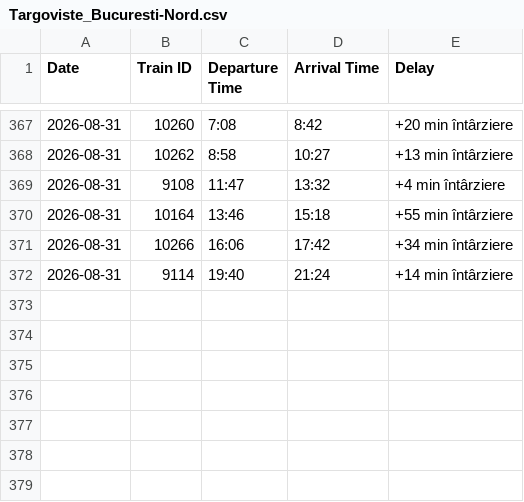
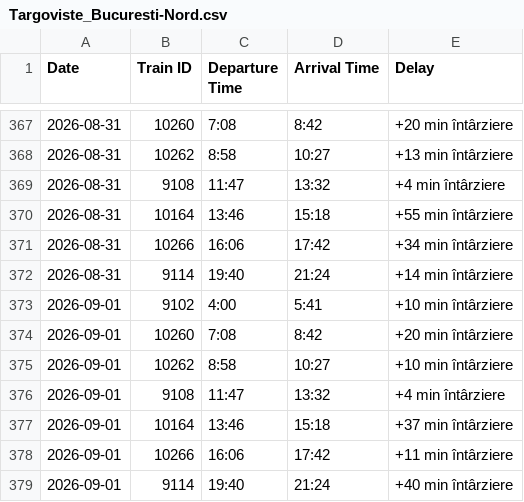
Before and after one commit to R4resDev/Train-Delay-Scraper, a CSV file: data/Targoviste_Bucuresti-Nord.csv, drawn as a sheet; only a part is shown, gaps mark what is left out.

```diff
--- a/data/Targoviste_Bucuresti-Nord.csv
+++ b/data/Targoviste_Bucuresti-Nord.csv
@@ -372 +372,8 @@ Date, Train ID, Departure Time, Arrival Time, Delay
 2026-08-31, 9114, 19:40, 21:24, +14 min întârziere
+2026-09-01, 9102, 4:00, 5:41, +10 min întârziere
+2026-09-01, 10260, 7:08, 8:42, +20 min întârziere
+2026-09-01, 10262, 8:58, 10:27, +10 min întârziere
+2026-09-01, 9108, 11:47, 13:32, +4 min întârziere
+2026-09-01, 10164, 13:46, 15:18, +37 min întârziere
+2026-09-01, 10266, 16:06, 17:42, +11 min întârziere
+2026-09-01, 9114, 19:40, 21:24, +40 min întârziere
```
Also changed, not shown: data/Bucuresti-Basarab-h_Targoviste.csv, data/Bucuresti-Nord_Targoviste.csv, 1 other file.
